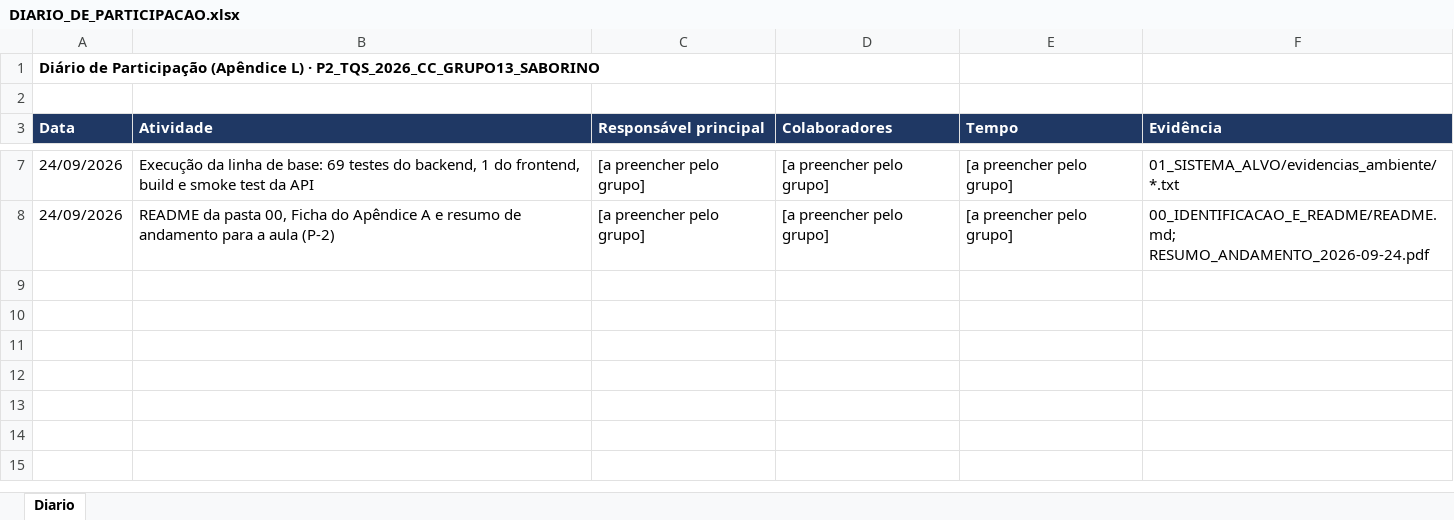
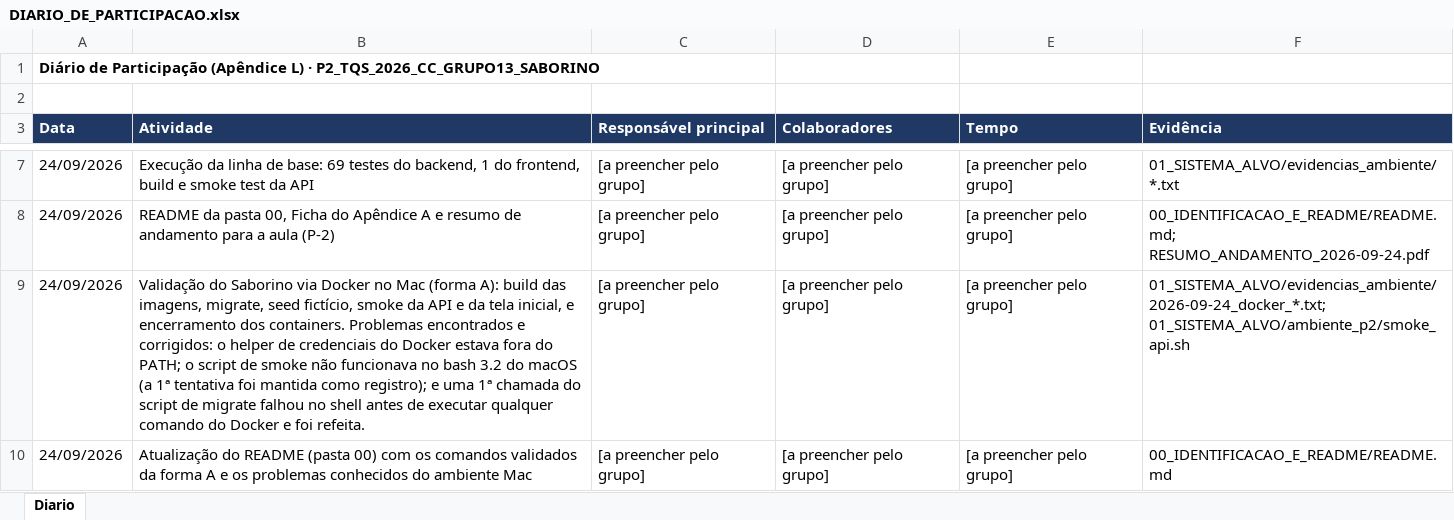
Before and after one commit to LeonardoVDN/p2-tqs-saborino, an Excel workbook: 15_DIARIO_DE_PARTICIPACAO/DIARIO_DE_PARTICIPACAO.xlsx, sheet Diario, drawn as a sheet; only a part is shown, gaps mark what is left out; values as stored, in another font and other column widths than the file's, no borders; the diff names each change by its address in the sheet, - before the commit and + after, or states it on an @@ line.

Commit message:
diário: validação do ambiente Docker em 24/09

```diff
--- a/15_DIARIO_DE_PARTICIPACAO/DIARIO_DE_PARTICIPACAO.xlsx (sheet Diario)
+++ b/15_DIARIO_DE_PARTICIPACAO/DIARIO_DE_PARTICIPACAO.xlsx (sheet Diario)
+row 9: 24/09/2026 | Validação do Saborino via Docker no Mac (forma A): build das imagens, migrate, seed fictício, smoke da API e da tela inicial, e encerramento dos containers. Problemas encontrados e corrigidos: o helper de credenciais do Docker estava fora do PATH; o script de smoke não funcionava no bash 3.2 do macOS (a 1ª tentativa foi mantida como registro); e uma 1ª chamada do script de migrate falhou no shell antes de executar qualquer comando do Docker e foi refeita. | [a preencher pelo grupo] | [a preencher pelo grupo] | [a preencher pelo grupo] | 01_SISTEMA_ALVO/evidencias_ambiente/2026-09-24_docker_*.txt; 01_SISTEMA_ALVO/ambiente_p2/smoke_api.sh
+row 10: 24/09/2026 | Atualização do README (pasta 00) com os comandos validados da forma A e os problemas conhecidos do ambiente Mac | [a preencher pelo grupo] | [a preencher pelo grupo] | [a preencher pelo grupo] | 00_IDENTIFICACAO_E_README/README.md
```
